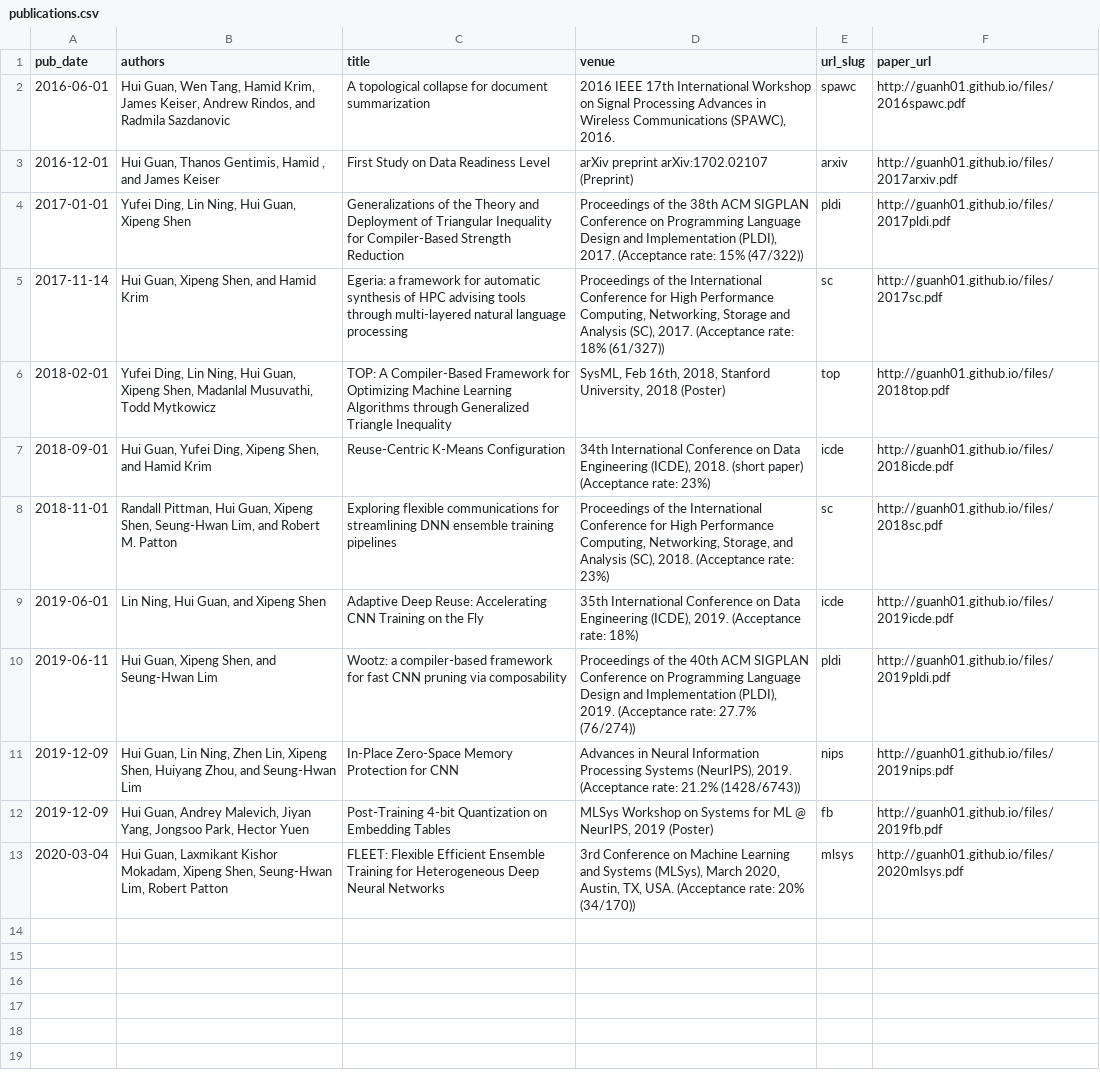
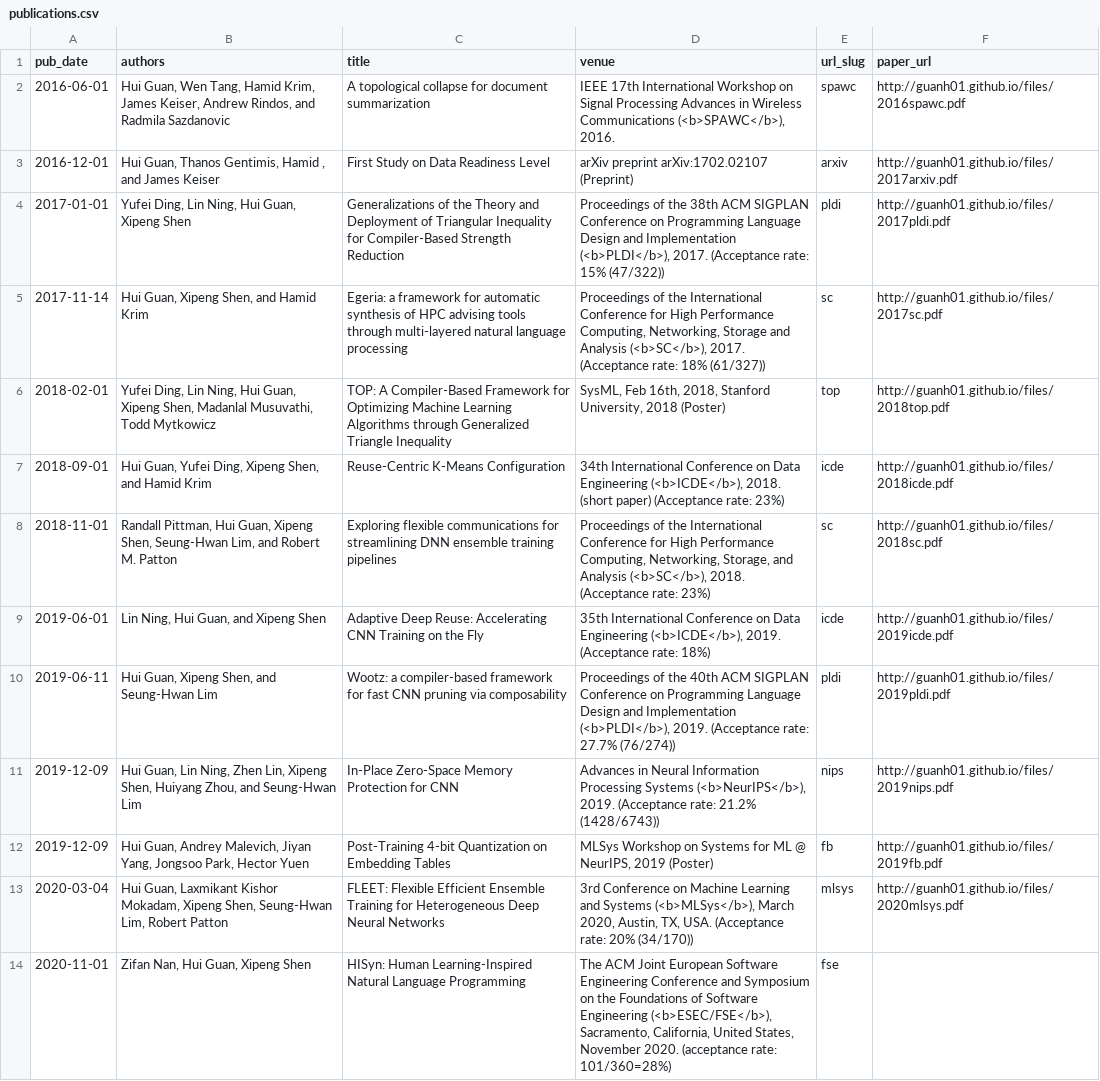
Before and after one commit to guanh01/guanh01.github.io, a CSV file: markdown_generator/publications.csv, drawn as a sheet; the diff names each change by its address in the sheet, - before the commit and + after, or states it on an @@ line.

Commit message:
update projects and publications

```diff
--- a/markdown_generator/publications.csv
+++ b/markdown_generator/publications.csv
-D2 (venue): 2016 IEEE 17th International Workshop on Signal Processing Advances in Wireless Communications (SPAWC), 2016.
+D2 (venue): IEEE 17th International Workshop on Signal Processing Advances in Wireless Communications (<b>SPAWC</b>), 2016.
-D4 (venue): …and Implementation (PLDI), 2017. (Acceptance…
+D4 (venue): …and Implementation (<b>PLDI</b>), 2017. (Acceptance…
-D5 (venue): …and Analysis (SC), 2017. (Acceptance…
+D5 (venue): …and Analysis (<b>SC</b>), 2017. (Acceptance…
-D7 (venue): …Data Engineering (ICDE), 2018. (short…
+D7 (venue): …Data Engineering (<b>ICDE</b>), 2018. (short…
-D8 (venue): …and Analysis (SC), 2018. (Acceptance…
+D8 (venue): …and Analysis (<b>SC</b>), 2018. (Acceptance…
-D9 (venue): …Data Engineering (ICDE), 2019. (Acceptance…
+D9 (venue): …Data Engineering (<b>ICDE</b>), 2019. (Acceptance…
-D10 (venue): …and Implementation (PLDI), 2019. (Acceptance…
+D10 (venue): …and Implementation (<b>PLDI</b>), 2019. (Acceptance…
-D11 (venue): …Processing Systems (NeurIPS), 2019. (Acceptance…
+D11 (venue): …Processing Systems (<b>NeurIPS</b>), 2019. (Acceptance…
-D13 (venue): …and Systems (MLSys), March 2020,…
+D13 (venue): …and Systems (<b>MLSys</b>), March 2020,…
+row 14: 2020-11-01 | Zifan Nan, Hui Guan, Xipeng Shen | HISyn: Human Learning-Inspired Natural Language Programming | The ACM Joint European Software Engineering Conference and Symposium on the Foundations of Software Engineering (<b>ESEC/FSE</b>), Sacramento, California, United States, November 2020. (acceptance rate: 101/360=28%) | fse
```
Also changed, not shown: 25 other files.
